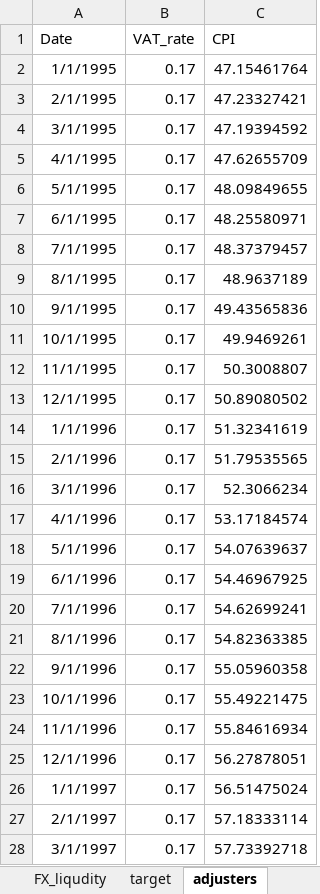
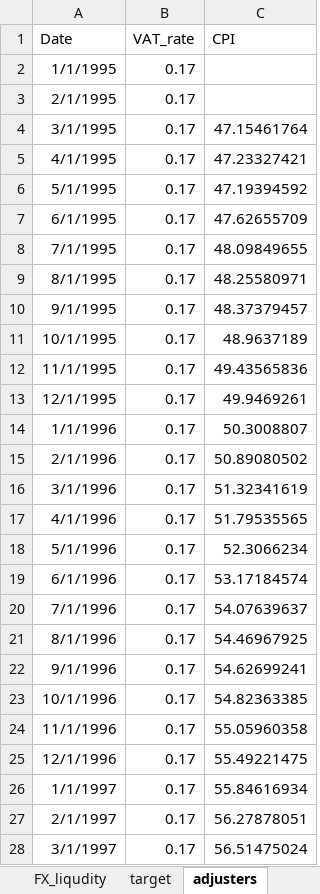
Before and after one commit to EvyatarSegal/gdp-nowcasting-seminar, an Excel workbook: data/clean/blocks_shifted.xlsx, sheet adjusters, drawn as a sheet; only a part is shown; values as stored, in another font and other column widths than the file's, no borders; the diff covers the shown part only; the diff names each change by its address in the sheet, - before the commit and + after, or states it on an @@ line.

```diff
--- a/data/clean/blocks_shifted.xlsx (sheet adjusters)
+++ b/data/clean/blocks_shifted.xlsx (sheet adjusters)
-C2 (CPI): 47.15461764
+C2 (CPI): (empty)
-C3 (CPI): 47.23327421
+C3 (CPI): (empty)
-C4 (CPI): 47.19394592
+C4 (CPI): 47.15461764
-C5 (CPI): 47.62655709
+C5 (CPI): 47.23327421
-C6 (CPI): 48.09849655
+C6 (CPI): 47.19394592
-C7 (CPI): 48.25580971
+C7 (CPI): 47.62655709
-C8 (CPI): 48.37379457
+C8 (CPI): 48.09849655
-C9 (CPI): 48.9637189
+C9 (CPI): 48.25580971
-C10 (CPI): 49.43565836
+C10 (CPI): 48.37379457
-C11 (CPI): 49.9469261
+C11 (CPI): 48.9637189
-C12 (CPI): 50.3008807
+C12 (CPI): 49.43565836
-C13 (CPI): 50.89080502
+C13 (CPI): 49.9469261
-C14 (CPI): 51.32341619
+C14 (CPI): 50.3008807
-C15 (CPI): 51.79535565
+C15 (CPI): 50.89080502
-C16 (CPI): 52.3066234
+C16 (CPI): 51.32341619
-C17 (CPI): 53.17184574
+C17 (CPI): 51.79535565
-C18 (CPI): 54.07639637
+C18 (CPI): 52.3066234
-C19 (CPI): 54.46967925
+C19 (CPI): 53.17184574
-C20 (CPI): 54.62699241
+C20 (CPI): 54.07639637
-C21 (CPI): 54.82363385
+C21 (CPI): 54.46967925
-C22 (CPI): 55.05960358
+C22 (CPI): 54.62699241
-C23 (CPI): 55.49221475
+C23 (CPI): 54.82363385
-C24 (CPI): 55.84616934
+C24 (CPI): 55.05960358
-C25 (CPI): 56.27878051
+C25 (CPI): 55.49221475
-C26 (CPI): 56.51475024
+C26 (CPI): 55.84616934
-C27 (CPI): 57.18333114
+C27 (CPI): 56.27878051
-C28 (CPI): 57.73392718
+C28 (CPI): 56.51475024
```
Also changed, not shown: 329 edited cells elsewhere in this sheet, sheet personal_labor_income_taxes, sheet corporate_business_tax, sheet real_estate, sheet real_activity, sheet consumption_tax, sheet import_trade_tax, 2 more sheets, SA_results_01.xlsx, TRANSFORMATION_INFO.xlsx, 6 other files.
